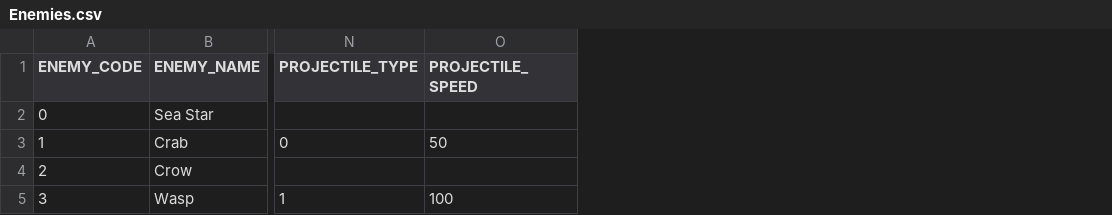
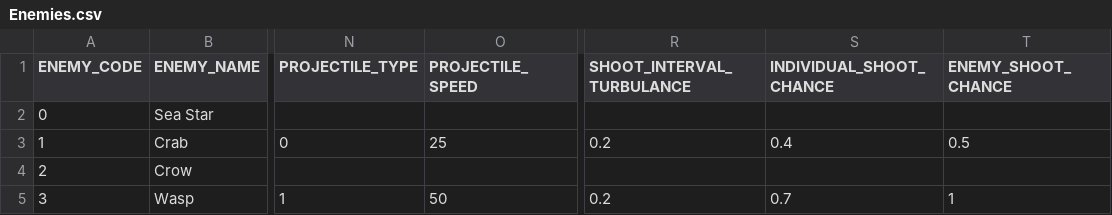
Before and after one commit to GillianYue/Bubbla, a CSV file: Assets/CSV/Enemies.csv, drawn as a sheet; only a part is shown, gaps mark what is left out; the diff names each change by its address in the sheet, - before the commit and + after, or states it on an @@ line.

```diff
--- a/Assets/CSV/Enemies.csv
+++ b/Assets/CSV/Enemies.csv
+column R (SHOOT_INTERVAL_TURBULANCE), rows 3-5: 0.2 |  | 0.2
+column S (INDIVIDUAL_SHOOT_CHANCE), rows 3-5: 0.4 |  | 0.7
+column T (ENEMY_SHOOT_CHANCE), rows 3-5: 0.5 |  | 1
-O3 (PROJECTILE_SPEED): 50
+O3 (PROJECTILE_SPEED): 25
-O5 (PROJECTILE_SPEED): 100
+O5 (PROJECTILE_SPEED): 50
```
Also changed, not shown: 9 other files.
